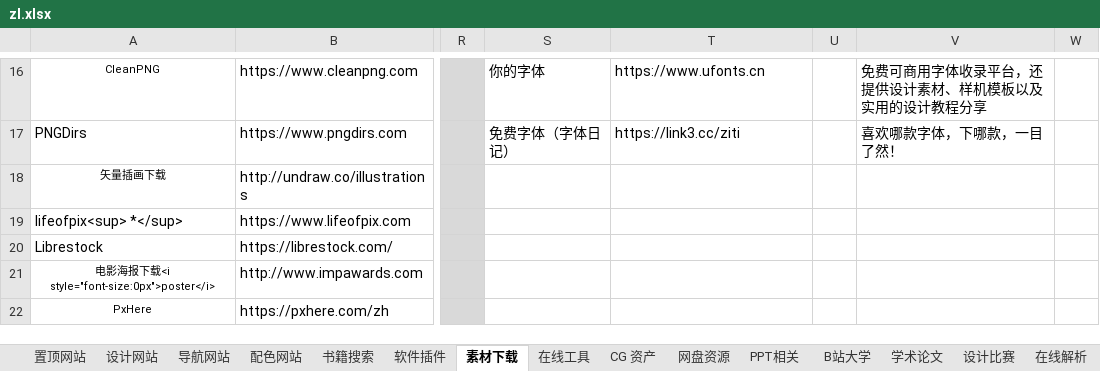
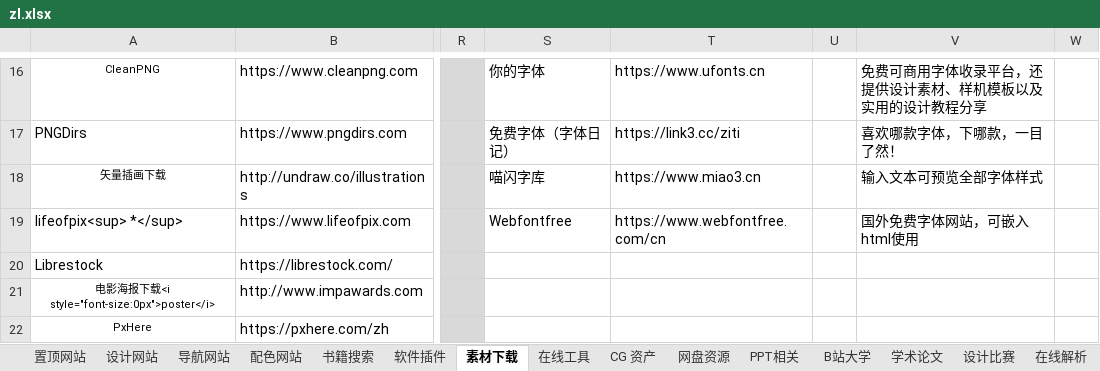
Before and after one commit to xiaolongmr/xiaolongmr.github.io, an Excel workbook: zl.xlsx, sheet 素材下载, drawn as a sheet; only a part is shown, gaps mark what is left out; values as stored, in another font and other column widths than the file's, no borders; the diff names each change by its address in the sheet, - before the commit and + after, or states it on an @@ line.

```diff
--- a/zl.xlsx (sheet 素材下载)
+++ b/zl.xlsx (sheet 素材下载)
-S18: (empty)
+S18: 喵闪字库
-T18: (empty)
+T18: https://www.miao3.cn
-V18: (empty)
+V18: 输入文本可预览全部字体样式
-S19: (empty)
+S19: Webfontfree
-T19: (empty)
+T19: https://www.webfontfree.com/cn
-V19: (empty)
+V19: 国外免费字体网站，可嵌入html使用
```
Also changed, not shown: sheet 在线工具, sheet 友情链接, sheet 置顶网站.
